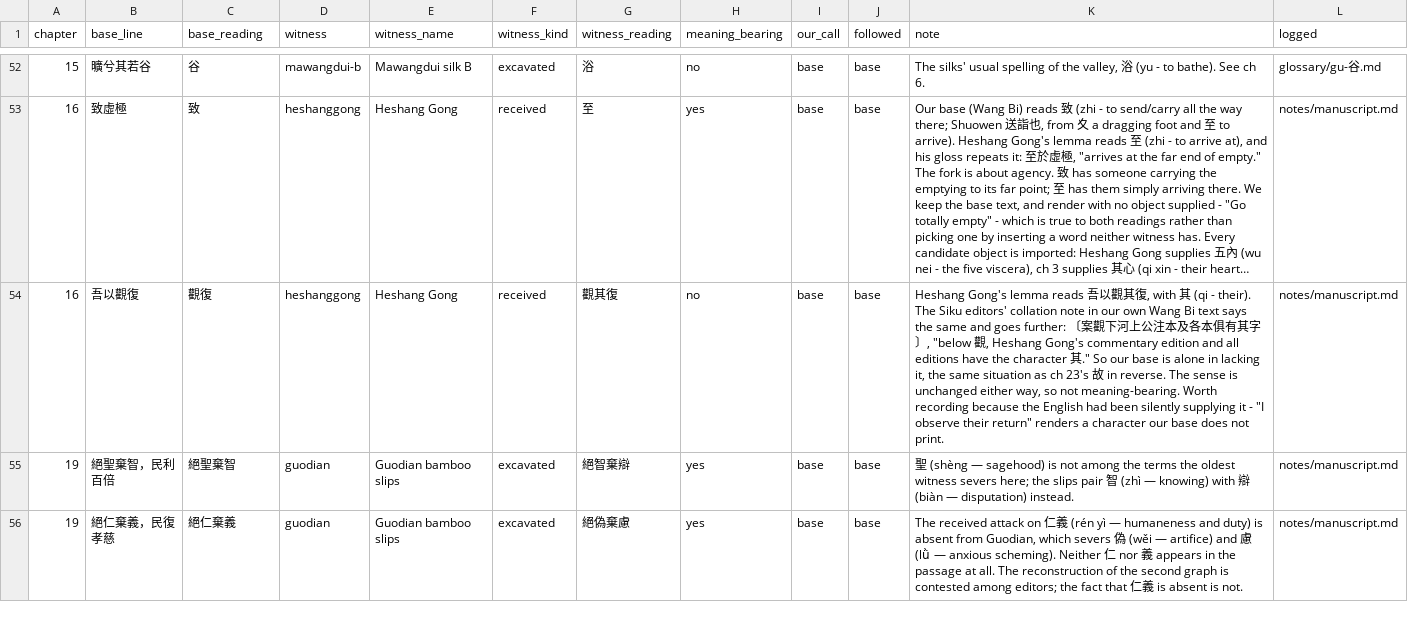
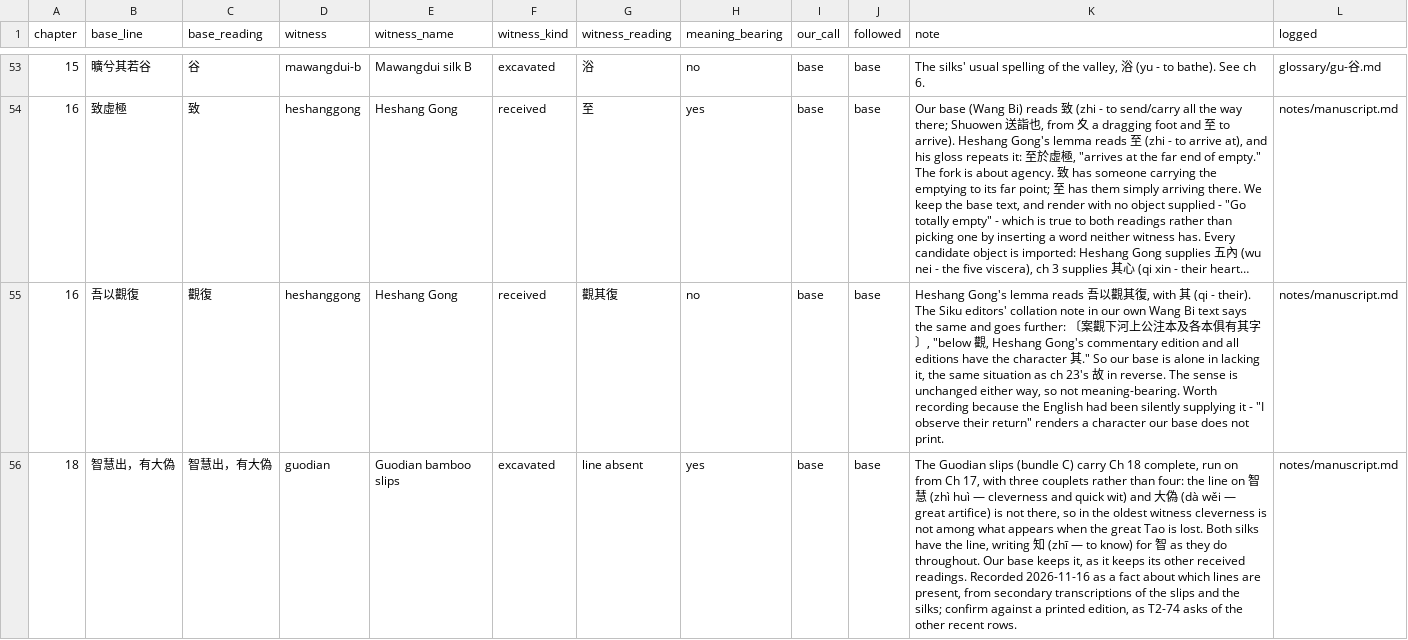
Before and after one commit to opencosmos-ai/taoteching, a CSV file: data/variants.csv, drawn as a sheet; only a part is shown, gaps mark what is left out; the shorter side is filled out with more unchanged rows; long unchanged cells end in …; the diff covers the shown part only; the diff names each change by its address in the sheet, - before the commit and + after, or states it on an @@ line.

```diff
--- a/data/variants.csv
+++ b/data/variants.csv
+row 56: 18 | 智慧出，有大偽 | 智慧出，有大偽 | guodian | Guodian bamboo slips | excavated | line absent | yes | base | base | The Guodian slips (bundle C) carry Ch 18 complete, run on from Ch 17, with three couplets rather than four: the line on 智慧 (zhì huì — cleverness and quick wit) and 大偽 (dà wěi — great artifice) is not there, so in the oldest witness cleverness is not among what appears when the great Tao is lost. Both silks have the line, writing 知 (zhī — to know) for 智 as they do throughout. Our base keeps it, as it keeps its other received readings. Recorded 2026-11-16 as a fact about which lines are present, from secondary transcriptions of the slips and the silks; confirm against a printed edition, as T2-74 asks of the other recent rows. | notes/manuscript.md
```
Also changed, not shown: 5 added rows and 1 edited cell elsewhere in this file, data/character-anatomy.csv, data/characters.csv, 29 other files.
